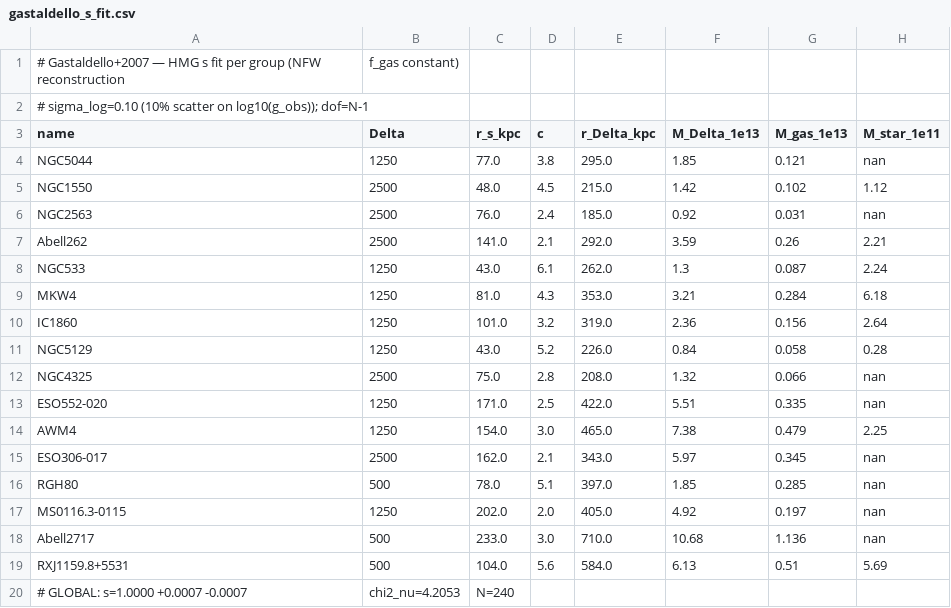
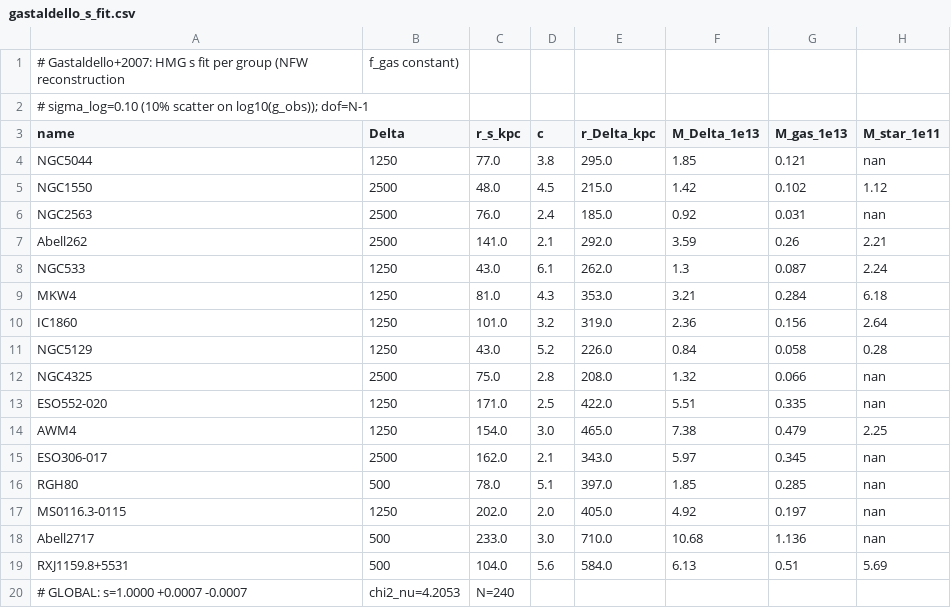
Before and after one commit to robertmonjo/lensing_RAR_KiDS, a CSV file: outputs/gastaldello_s_fit.csv, drawn as a sheet; only a part is shown; the diff names each change by its address in the sheet, - before the commit and + after, or states it on an @@ line.

Commit message:
Comments in English without dashes; Gastaldello CSV written as UTF-8

```diff
--- a/outputs/gastaldello_s_fit.csv
+++ b/outputs/gastaldello_s_fit.csv
-A1 (name): # Gastaldello+2007 — HMG s…
+A1 (name): # Gastaldello+2007: HMG s…
```
Also changed, not shown: 8 other files.
